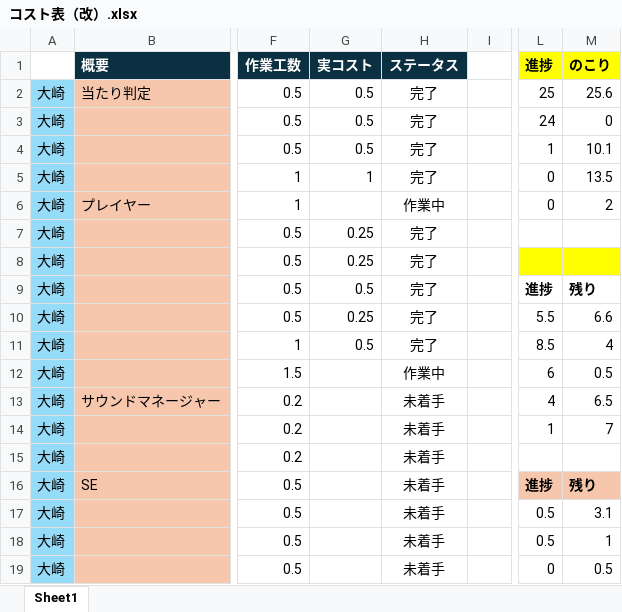
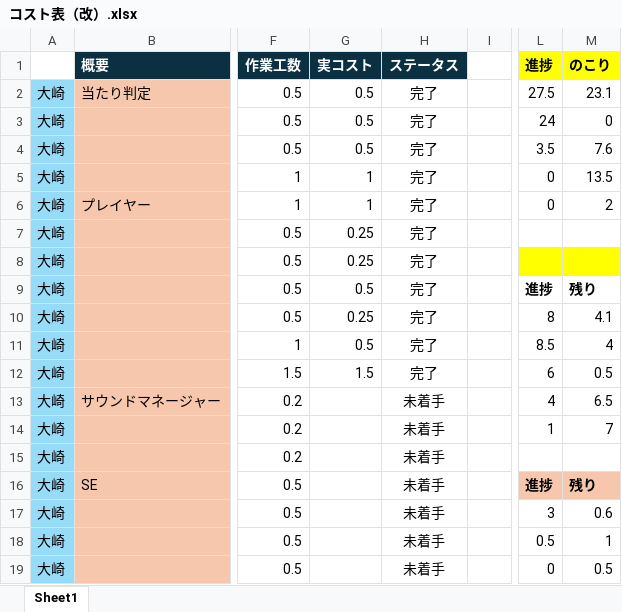
Before and after one commit to Tiger5286/Fall3, an Excel workbook: コスト表（改）.xlsx, sheet Sheet1, drawn as a sheet; only a part is shown, gaps mark what is left out; values as stored, in another font and other column widths than the file's, no borders; the diff names each change by its address in the sheet, - before the commit and + after, or states it on an @@ line.

```diff
--- a/コスト表（改）.xlsx (sheet Sheet1)
+++ b/コスト表（改）.xlsx (sheet Sheet1)
-L2 (進捗): 25
+L2 (進捗): 27.5
-M2 (のこり): 25.6
+M2 (のこり): 23.1
-L4 (進捗): 1
+L4 (進捗): 3.5
-M4 (のこり): 10.1
+M4 (のこり): 7.6
-G6 (実コスト): (empty)
+G6 (実コスト): 1
-H6 (ステータス): 作業中
+H6 (ステータス): 完了
-L10 (進捗): 5.5
+L10 (進捗): 8
-M10 (のこり): 6.6
+M10 (のこり): 4.1
-G12 (実コスト): (empty)
+G12 (実コスト): 1.5
-H12 (ステータス): 作業中
+H12 (ステータス): 完了
-L17 (進捗): 0.5
+L17 (進捗): 3
-M17 (のこり): 3.1
+M17 (のこり): 0.6
```
Also changed, not shown: 1 other file.
